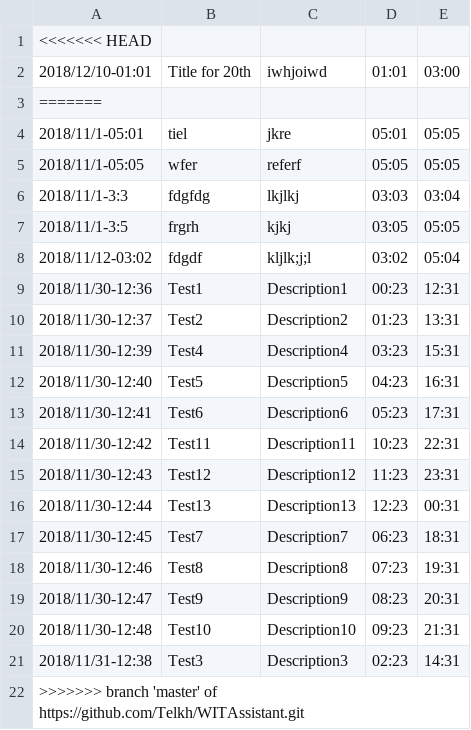
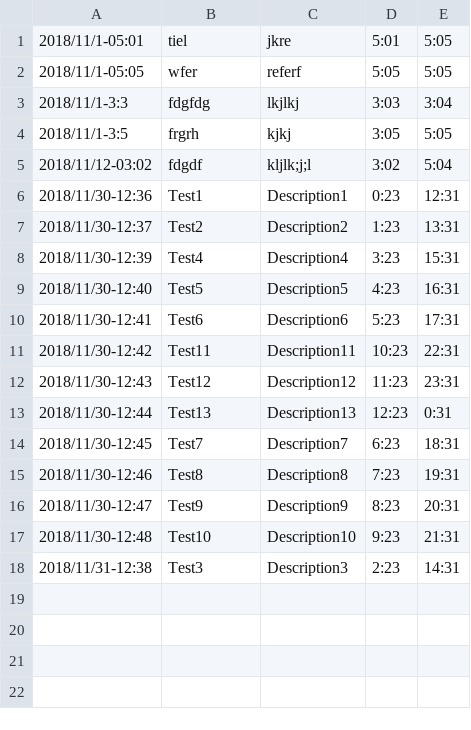
Before and after one commit to Telkh/WITAssistant, a CSV file: calendarData/userData.csv, drawn as a sheet.

Commit message:
remove Head Error

```diff
--- a/calendarData/userData.csv
+++ b/calendarData/userData.csv
@@ -1,22 +1,18 @@
-<<<<<<< HEAD
-2018/12/10-01:01,Title for 20th,iwhjoiwd,01:01,03:00
-=======
-2018/11/1-05:01,tiel,jkre,05:01,05:05
-2018/11/1-05:05,wfer,referf,05:05,05:05
-2018/11/1-3:3,fdgfdg,lkjlkj,03:03,03:04
-2018/11/1-3:5,frgrh,kjkj,03:05,05:05
-2018/11/12-03:02,fdgdf,kljlk;j;l,03:02,05:04
-2018/11/30-12:36,Test1,Description1,00:23,12:31
-2018/11/30-12:37,Test2,Description2,01:23,13:31
-2018/11/30-12:39,Test4,Description4,03:23,15:31
-2018/11/30-12:40,Test5,Description5,04:23,16:31
-2018/11/30-12:41,Test6,Description6,05:23,17:31
+2018/11/1-05:01,tiel,jkre,5:01,5:05
+2018/11/1-05:05,wfer,referf,5:05,5:05
+2018/11/1-3:3,fdgfdg,lkjlkj,3:03,3:04
+2018/11/1-3:5,frgrh,kjkj,3:05,5:05
+2018/11/12-03:02,fdgdf,kljlk;j;l,3:02,5:04
+2018/11/30-12:36,Test1,Description1,0:23,12:31
+2018/11/30-12:37,Test2,Description2,1:23,13:31
+2018/11/30-12:39,Test4,Description4,3:23,15:31
+2018/11/30-12:40,Test5,Description5,4:23,16:31
+2018/11/30-12:41,Test6,Description6,5:23,17:31
 2018/11/30-12:42,Test11,Description11,10:23,22:31
 2018/11/30-12:43,Test12,Description12,11:23,23:31
-2018/11/30-12:44,Test13,Description13,12:23,00:31
-2018/11/30-12:45,Test7,Description7,06:23,18:31
-2018/11/30-12:46,Test8,Description8,07:23,19:31
-2018/11/30-12:47,Test9,Description9,08:23,20:31
-2018/11/30-12:48,Test10,Description10,09:23,21:31
-2018/11/31-12:38,Test3,Description3,02:23,14:31
->>>>>>> branch 'master' of https://github.com/Telkh/WITAssistant.git
+2018/11/30-12:44,Test13,Description13,12:23,0:31
+2018/11/30-12:45,Test7,Description7,6:23,18:31
+2018/11/30-12:46,Test8,Description8,7:23,19:31
+2018/11/30-12:47,Test9,Description9,8:23,20:31
+2018/11/30-12:48,Test10,Description10,9:23,21:31
+2018/11/31-12:38,Test3,Description3,2:23,14:31
```
Also changed, not shown: 1 other file.
